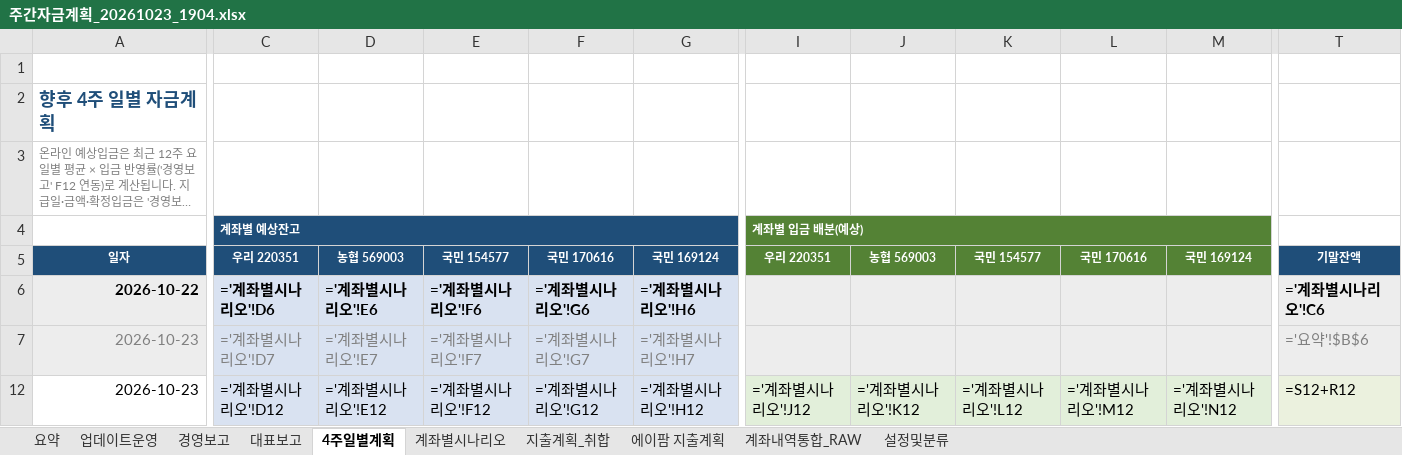
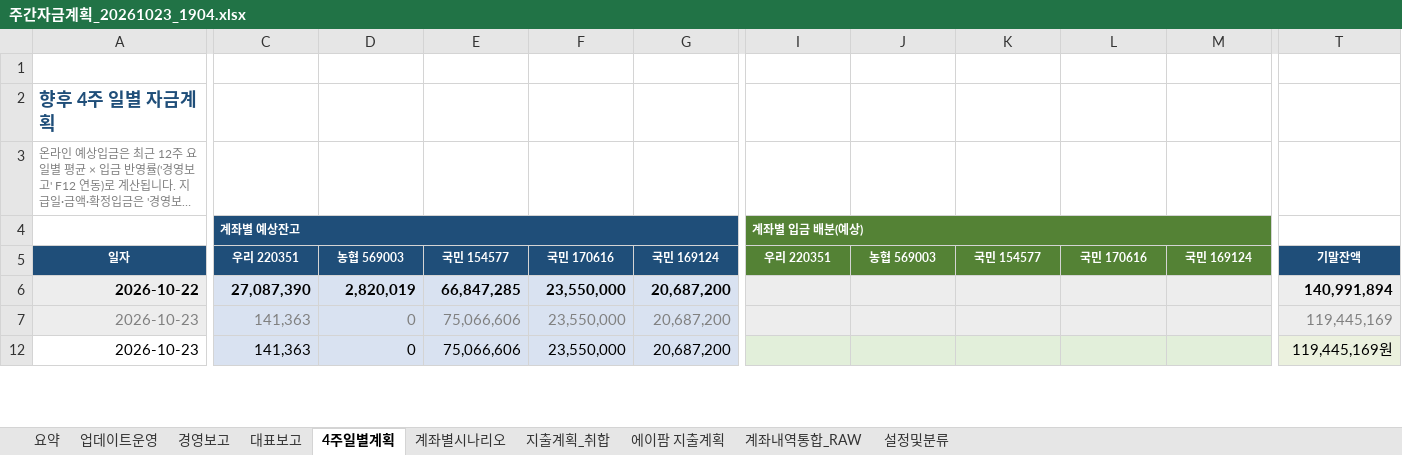
Before and after one commit to goldgarden9620419-maker/mynotes, an Excel workbook: 01-Projects/에이팜건강-주간자금계획-자동화/자금계획_자동화/05_결과/주간자금계획_20261023_1904.xlsx, sheet 4주일별계획, drawn as a sheet; only a part is shown, gaps mark what is left out; long unchanged cells end in …; values as stored, in another font and other column widths than the file's, no borders; formulas without a stored value are shown as written; the diff covers the shown part only; the diff names each change by its address in the sheet, - before the commit and + after, or states it on an @@ line.

```diff
--- a/01-Projects/에이팜건강-주간자금계획-자동화/자금계획_자동화/05_결과/주간자금계획_20261023_1904.xlsx (sheet 4주일별계획)
+++ b/01-Projects/에이팜건강-주간자금계획-자동화/자금계획_자동화/05_결과/주간자금계획_20261023_1904.xlsx (sheet 4주일별계획)
-C6: ='계좌별시나리오'!D6
+C6: 27,087,390
-D6: ='계좌별시나리오'!E6
+D6: 2,820,019
-E6: ='계좌별시나리오'!F6
+E6: 66,847,285
-F6: ='계좌별시나리오'!G6
+F6: 23,550,000
-G6: ='계좌별시나리오'!H6
+G6: 20,687,200
-T6: ='계좌별시나리오'!C6
+T6: 140,991,894
-C7: ='계좌별시나리오'!D7
+C7: 141,363
-D7: ='계좌별시나리오'!E7
+D7: 0
-E7: ='계좌별시나리오'!F7
+E7: 75,066,606
-F7: ='계좌별시나리오'!G7
+F7: 23,550,000
-G7: ='계좌별시나리오'!H7
+G7: 20,687,200
-T7: ='요약'!$B$6
+T7: 119,445,169
-C12: ='계좌별시나리오'!D12
+C12: 141,363
-D12: ='계좌별시나리오'!E12
+D12: 0
-E12: ='계좌별시나리오'!F12
+E12: 75,066,606
-F12: ='계좌별시나리오'!G12
+F12: 23,550,000
-G12: ='계좌별시나리오'!H12
+G12: 20,687,200
-I12: ='계좌별시나리오'!J12
+I12: (empty)
-J12: ='계좌별시나리오'!K12
+J12: (empty)
-K12: ='계좌별시나리오'!L12
+K12: (empty)
-L12: ='계좌별시나리오'!M12
+L12: (empty)
-M12: ='계좌별시나리오'!N12
+M12: (empty)
-T12: =S12+R12
+T12: 119,445,169원
```
Also changed, not shown: 416 edited cells elsewhere in this sheet, sheet 계좌내역통합_RAW, sheet 계좌별시나리오, sheet 경영보고, sheet 대표보고, sheet 요약, hidden cells.
